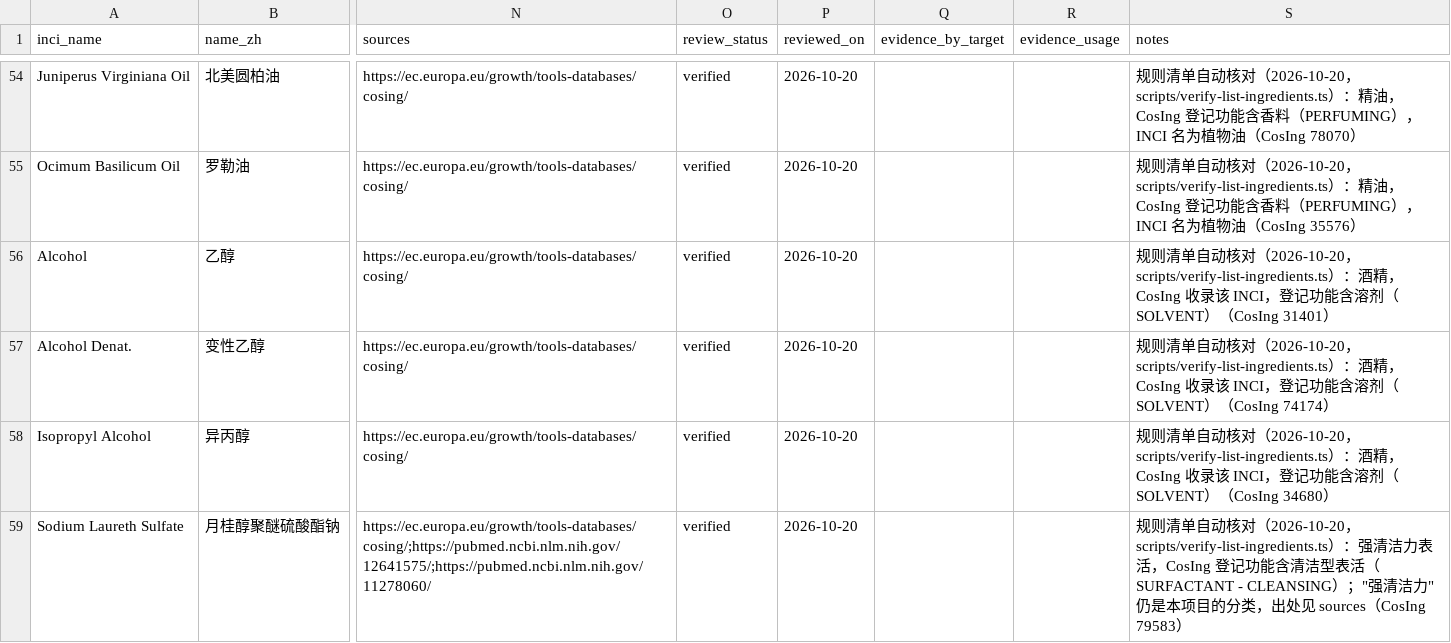
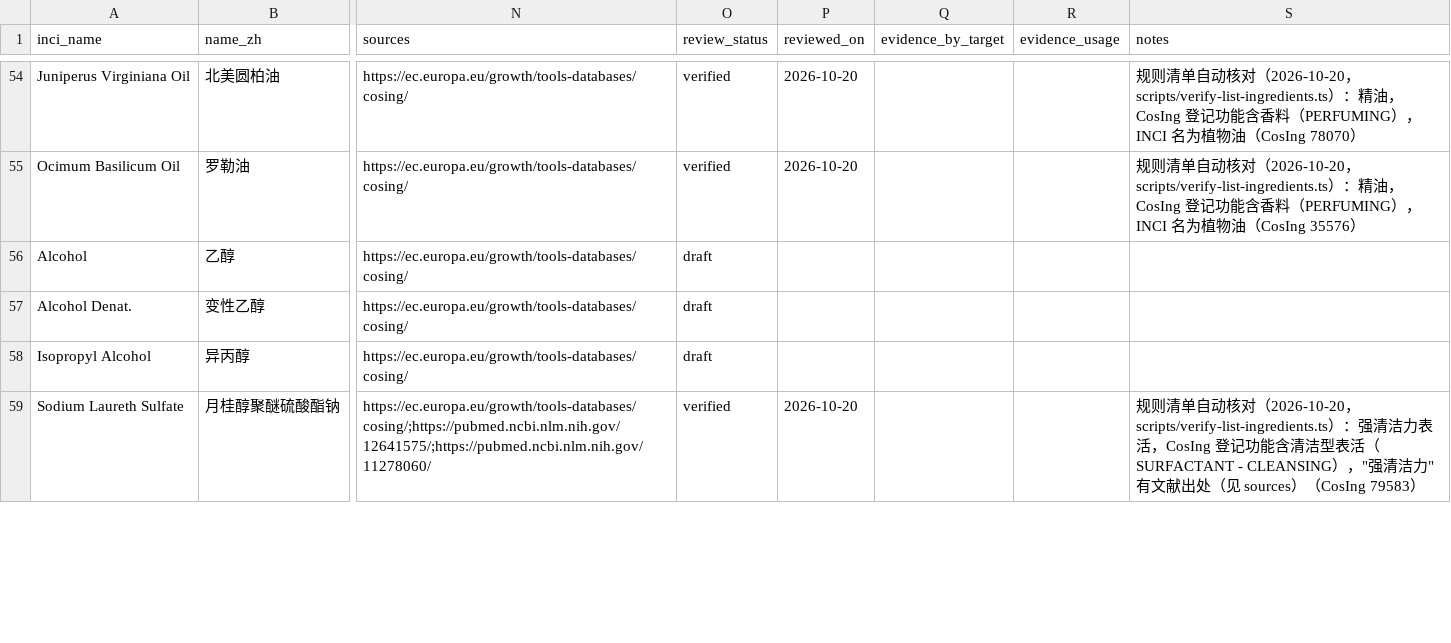
Before and after one commit to sprite2140-art/skincare, a CSV file: data/ingredients.csv, drawn as a sheet; only a part is shown, gaps mark what is left out; the diff covers the shown part only; the diff names each change by its address in the sheet, - before the commit and + after, or states it on an @@ line.

```diff
--- a/data/ingredients.csv
+++ b/data/ingredients.csv
-O56:O58 (review_status): verified
+O56:O58 (review_status): draft
-P56:P58 (reviewed_on): 2026-10-20
+P56:P58 (reviewed_on): (empty)
-S56 (notes): 规则清单自动核对（2026-10-20，scripts/verify-list-ingredients.ts）：酒精，CosIng 收录该 INCI，登记功能含溶剂（SOLVENT）（CosIng 31401）
+S56 (notes): (empty)
-S57 (notes): 规则清单自动核对（2026-10-20，scripts/verify-list-ingredients.ts）：酒精，CosIng 收录该 INCI，登记功能含溶剂（SOLVENT）（CosIng 74174）
+S57 (notes): (empty)
-S58 (notes): 规则清单自动核对（2026-10-20，scripts/verify-list-ingredients.ts）：酒精，CosIng 收录该 INCI，登记功能含溶剂（SOLVENT）（CosIng 34680）
+S58 (notes): (empty)
-S59 (notes): …SURFACTANT - CLEANSING）；"强清洁力"仍是本项目的分类，出处见 sources（CosIng 79583）
+S59 (notes): …SURFACTANT - CLEANSING），"强清洁力"有文献出处（见 sources）（CosIng 79583）
```
Also changed, not shown: 21 edited cells elsewhere in this file, 5 other files.
